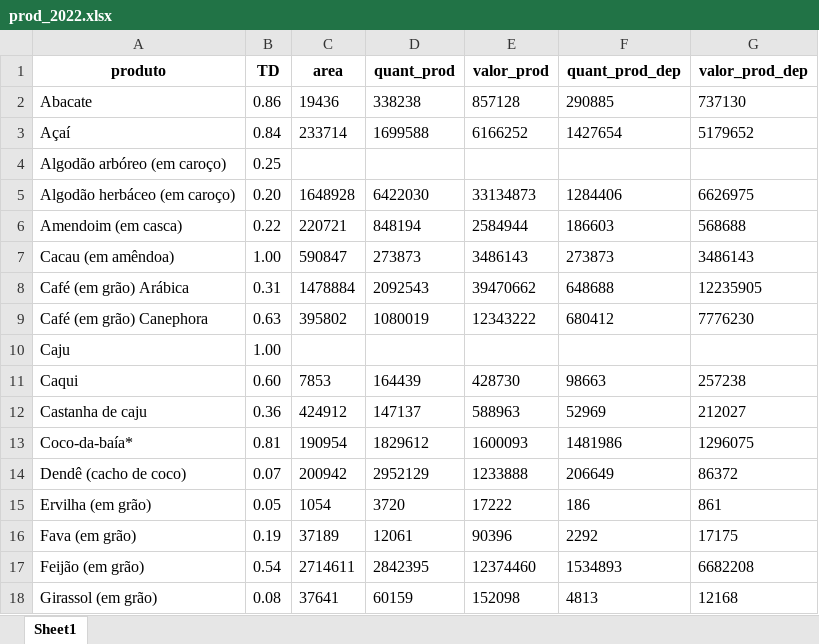
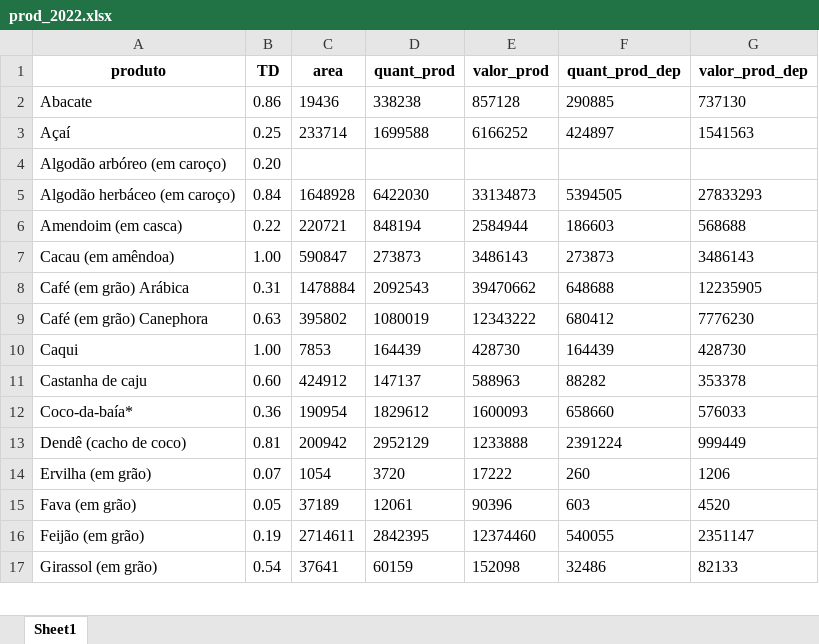
Before and after one commit to Lud-lud/tcc_mba_dsa, an Excel workbook: prod_2022.xlsx, sheet Sheet1, drawn as a sheet; only a part is shown; values as stored, in another font and other column widths than the file's, no borders; removed rows and columns are numbered as before the commit, all else as after; the diff covers the shown part only; the diff names each change by its address in the sheet, - before the commit and + after, or states it on an @@ line.

```diff
--- a/prod_2022.xlsx (sheet Sheet1)
+++ b/prod_2022.xlsx (sheet Sheet1)
-B3 (TD): 0.84
+B3 (TD): 0.25
-F3 (quant_prod_dep): 1427654
+F3 (quant_prod_dep): 424897
-G3 (valor_prod_dep): 5179652
+G3 (valor_prod_dep): 1541563
-B4 (TD): 0.25
+B4 (TD): 0.20
-B5 (TD): 0.20
+B5 (TD): 0.84
-F5 (quant_prod_dep): 1284406
+F5 (quant_prod_dep): 5394505
-G5 (valor_prod_dep): 6626975
+G5 (valor_prod_dep): 27833293
-row 10: Caju | 1.00
-B10 (TD): 0.60
+B10 (TD): 1.00
-F10 (quant_prod_dep): 98663
+F10 (quant_prod_dep): 164439
-G10 (valor_prod_dep): 257238
+G10 (valor_prod_dep): 428730
-B11 (TD): 0.36
+B11 (TD): 0.60
-F11 (quant_prod_dep): 52969
+F11 (quant_prod_dep): 88282
-G11 (valor_prod_dep): 212027
+G11 (valor_prod_dep): 353378
-B12 (TD): 0.81
+B12 (TD): 0.36
-F12 (quant_prod_dep): 1481986
+F12 (quant_prod_dep): 658660
-G12 (valor_prod_dep): 1296075
+G12 (valor_prod_dep): 576033
-B13 (TD): 0.07
+B13 (TD): 0.81
-F13 (quant_prod_dep): 206649
+F13 (quant_prod_dep): 2391224
-G13 (valor_prod_dep): 86372
+G13 (valor_prod_dep): 999449
-B14 (TD): 0.05
+B14 (TD): 0.07
-F14 (quant_prod_dep): 186
+F14 (quant_prod_dep): 260
-G14 (valor_prod_dep): 861
+G14 (valor_prod_dep): 1206
-B15 (TD): 0.19
+B15 (TD): 0.05
-F15 (quant_prod_dep): 2292
+F15 (quant_prod_dep): 603
-G15 (valor_prod_dep): 17175
+G15 (valor_prod_dep): 4520
-B16 (TD): 0.54
+B16 (TD): 0.19
-F16 (quant_prod_dep): 1534893
+F16 (quant_prod_dep): 540055
-G16 (valor_prod_dep): 6682208
+G16 (valor_prod_dep): 2351147
-B17 (TD): 0.08
+B17 (TD): 0.54
-F17 (quant_prod_dep): 4813
+F17 (quant_prod_dep): 32486
-G17 (valor_prod_dep): 12168
+G17 (valor_prod_dep): 82133
```
Also changed, not shown: 56 edited cells elsewhere in this sheet, 6 other files.
